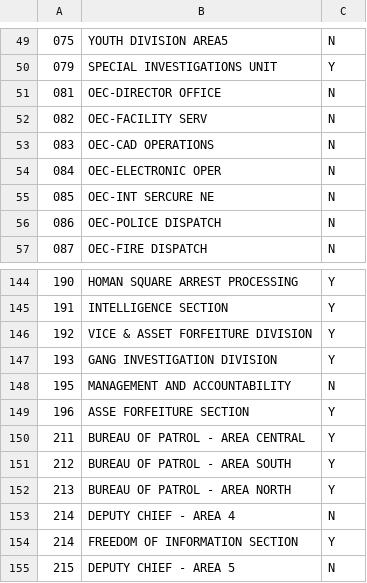
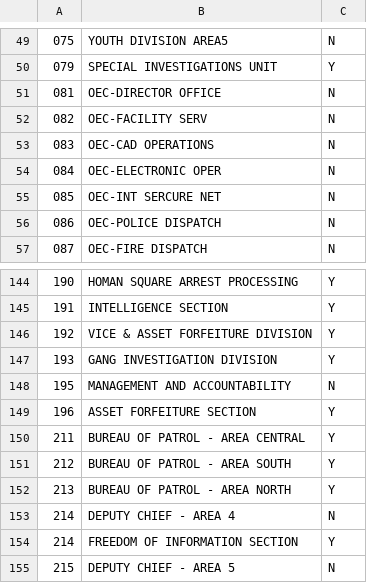
Before and after one commit to chicago-police-violence/data, a CSV file: raw/P0-46987/units.csv, drawn as a sheet; only a part is shown, gaps mark what is left out; the diff covers the shown part only; the diff names each change by its address in the sheet, - before the commit and + after, or states it on an @@ line.

```diff
--- a/raw/P0-46987/units.csv
+++ b/raw/P0-46987/units.csv
-B55: OEC-INT SERCURE NE
+B55: OEC-INT SERCURE NET
-B149: ASSE FORFEITURE SECTION
+B149: ASSET FORFEITURE SECTION
```
Also changed, not shown: 1 added row, 1 removed row and 7 edited cells elsewhere in this file.
